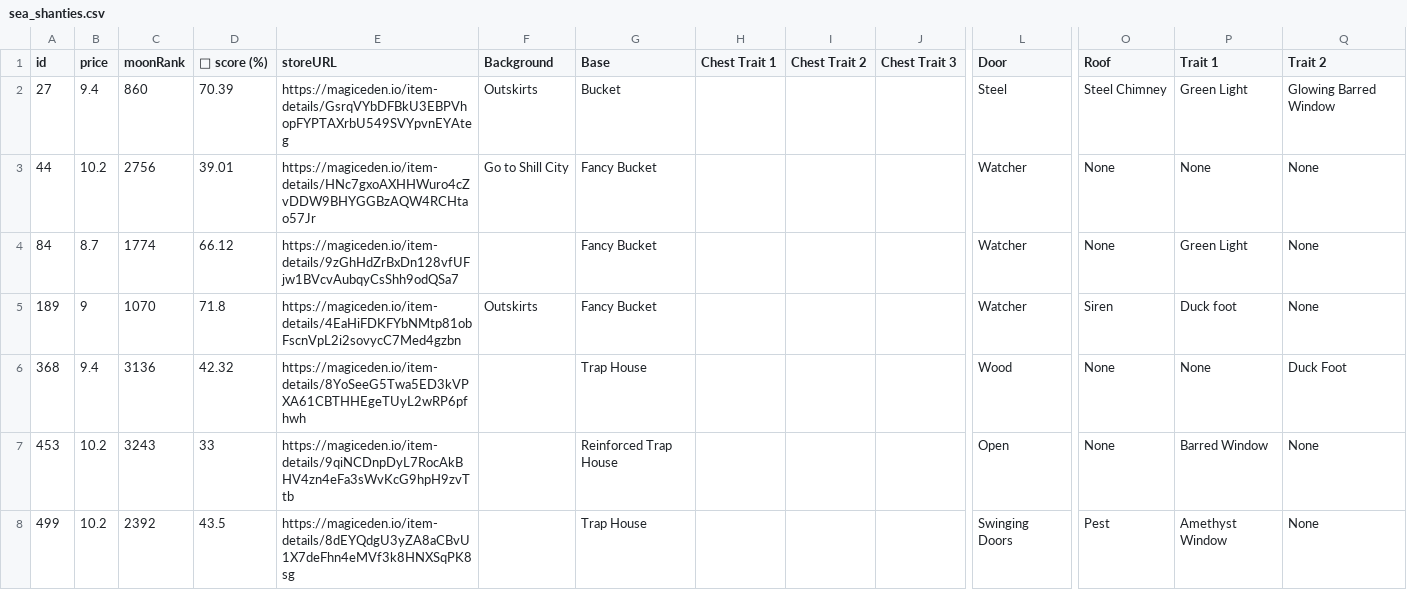
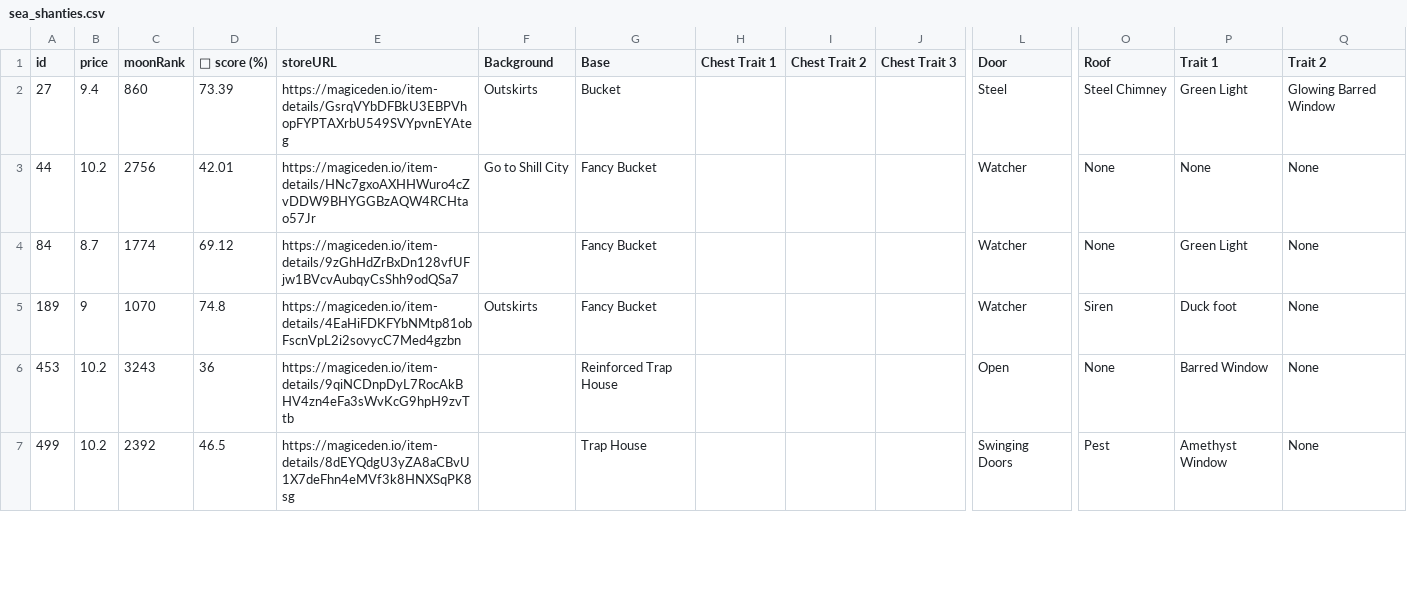
Before and after one commit to lsamoht/sol-nft-monitor, a CSV file: sea_shanties.csv, drawn as a sheet; only a part is shown, gaps mark what is left out; removed rows and columns are numbered as before the commit, all else as after; rows hold the shown columns only; the diff covers the shown part only; the diff names each change by its address in the sheet, - before the commit and + after, or states it on an @@ line.

Commit message:
Flat: latest data (2022-05-01T18:29:17.162Z) {   "date": "2022-05-01T18:29:17.162Z",   "files": [     {       "name": "rude_golems.csv",       "deltaBytes": 1233,       "source": "https://reqbin.com/echo/get/json"     },     {       "name": "rude_golems.csv",       "deltaBytes": 1233,       "source": "https://qzlsklfacc.medianetwork.cloud/get_nft?collection=rudegolems&page=0&limit=100&order=price-ASC&fits=any&trait=&search=&min=0&max=0&listed=true&ownedby=&attrib_count=&bid=all"     },     {       "name": "sea_shanties.csv",       "deltaBytes": -436,       "source": "https://reqbin.com/echo/get/json"     },     {       "name": "balloonsville.csv",       "deltaBytes": 50,       "source": "https://reqbin.com/echo/get/json"     },     {       "name": "balloonsville.csv",       "deltaBytes": 50,       "source": "https://qzlsklfacc.medianetwork.cloud/get_nft?collection=balloonsville&page=0&limit=100&order=price-ASC&fits=any&trait=&search=&min=0&max=0&listed=true&ownedby=&attrib_count=&bid=all"     },     {       "name": "zilla_vs_kong.csv",       "deltaBytes": -278,       "source": "https://reqbin.com/echo/get/json"     },     {       "name": "tamashi_soul.csv",       "deltaBytes": 127,       "source": "https://reqbin.com/echo/get/json"     },     {       "name": "okay_bears.csv",       "deltaBytes": 87399,       "source": "https://reqbin.com/echo/get/json"     },     {       "name": "okay_bears.csv",       "deltaBytes": 87399,       "source": "https://qzlsklfacc.medianetwork.cloud/get_nft?collection=okaybears&page=0&limit=100&order=price-ASC&fits=any&trait=&search=&min=0&max=0&listed=true&ownedby=&attrib_count=&bid=all"     }   ] }

```diff
--- a/sea_shanties.csv
+++ b/sea_shanties.csv
-D2 (💎 score (%)): 70.39
+D2 (💎 score (%)): 73.39
-D3 (💎 score (%)): 39.01
+D3 (💎 score (%)): 42.01
-D4 (💎 score (%)): 66.12
+D4 (💎 score (%)): 69.12
-D5 (💎 score (%)): 71.8
+D5 (💎 score (%)): 74.8
-row 6: 368 | 9.4 | 3136 | 42.32 | https://magiceden.io/item-details/8YoSeeG5Twa5ED3kVPXA61CBTHHEgeTUyL2wRP6pfhwh |  | Trap House |  |  |  | Wood | None | None | Duck Foot
-D6 (💎 score (%)): 33
+D6 (💎 score (%)): 36
-D7 (💎 score (%)): 43.5
+D7 (💎 score (%)): 46.5
```
Also changed, not shown: 2 removed rows and 35 edited cells elsewhere in this file, balloonsville.csv, rude_golems.csv, 3 other files.
